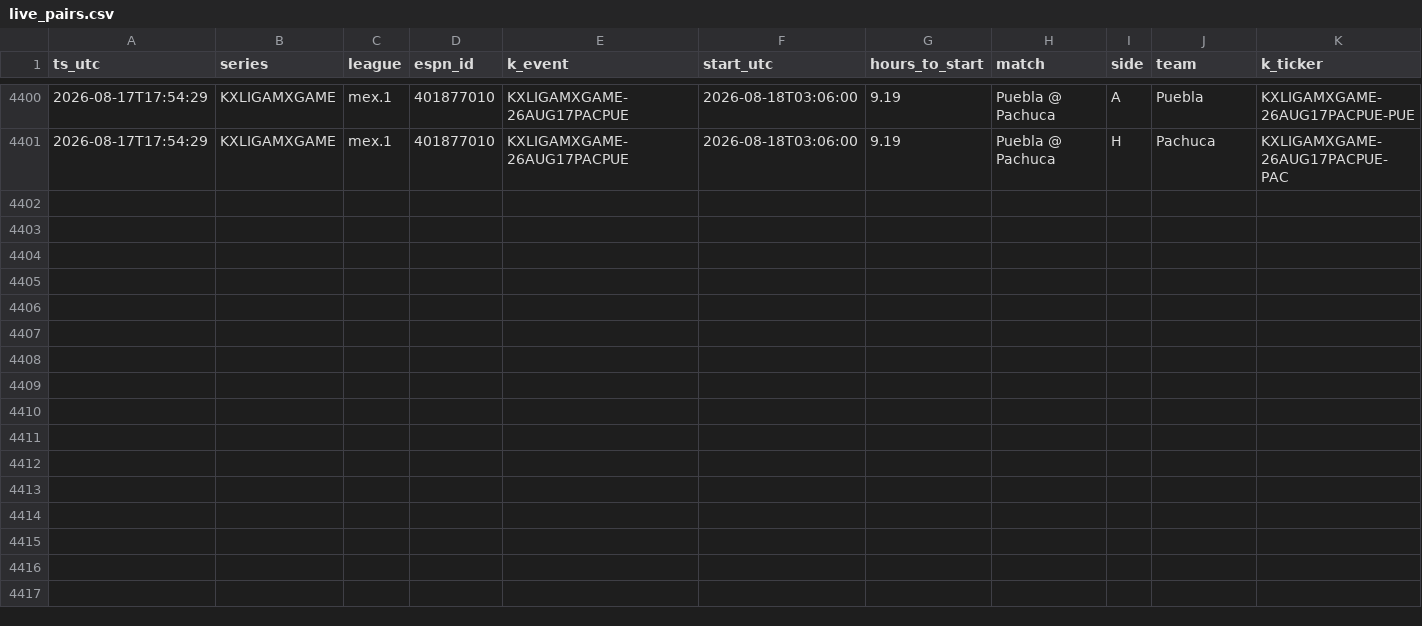
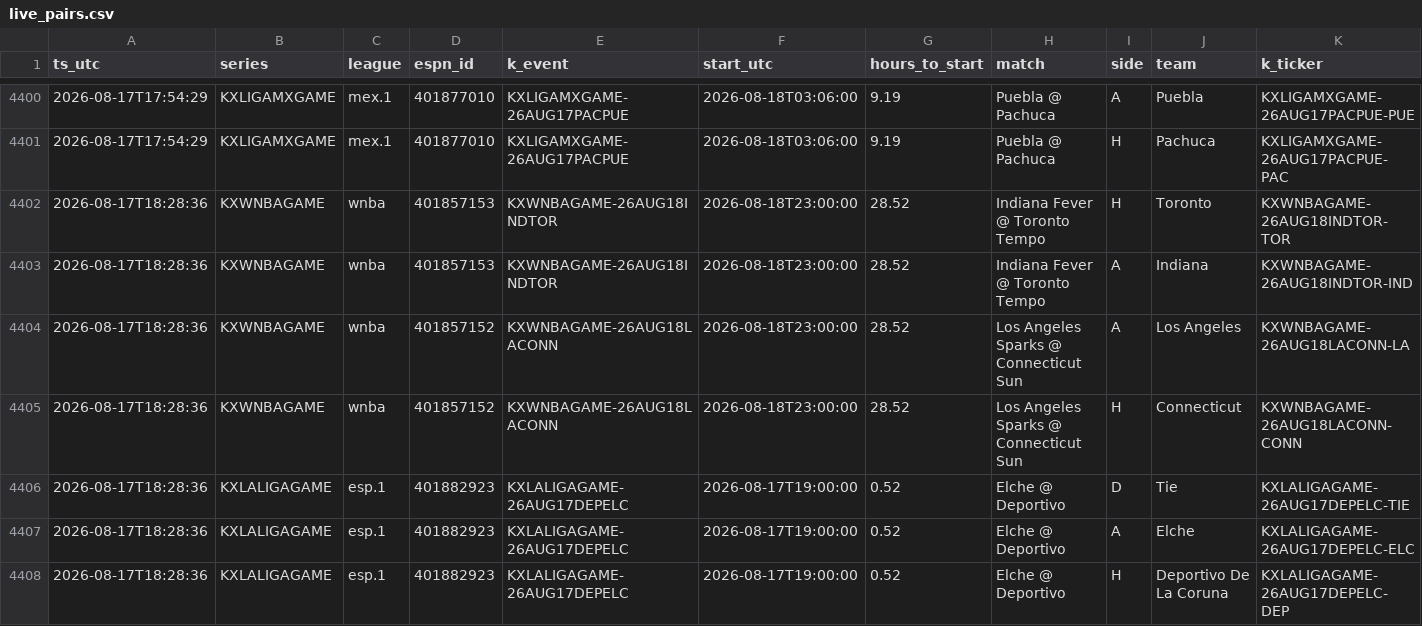
Before and after one commit to gopalaakkrishna/sports-model, a CSV file: data/live_pairs.csv, drawn as a sheet; only a part is shown, gaps mark what is left out; rows hold the shown columns only; the diff names each change by its address in the sheet, - before the commit and + after, or states it on an @@ line.

```diff
--- a/data/live_pairs.csv
+++ b/data/live_pairs.csv
+row 4402: 2026-08-17T18:28:36 | KXWNBAGAME | wnba | 401857153 | KXWNBAGAME-26AUG18INDTOR | 2026-08-18T23:00:00 | 28.52 | Indiana Fever @ Toronto Tempo | H | Toronto | KXWNBAGAME-26AUG18INDTOR-TOR
+row 4403: 2026-08-17T18:28:36 | KXWNBAGAME | wnba | 401857153 | KXWNBAGAME-26AUG18INDTOR | 2026-08-18T23:00:00 | 28.52 | Indiana Fever @ Toronto Tempo | A | Indiana | KXWNBAGAME-26AUG18INDTOR-IND
+row 4404: 2026-08-17T18:28:36 | KXWNBAGAME | wnba | 401857152 | KXWNBAGAME-26AUG18LACONN | 2026-08-18T23:00:00 | 28.52 | Los Angeles Sparks @ Connecticut Sun | A | Los Angeles | KXWNBAGAME-26AUG18LACONN-LA
+row 4405: 2026-08-17T18:28:36 | KXWNBAGAME | wnba | 401857152 | KXWNBAGAME-26AUG18LACONN | 2026-08-18T23:00:00 | 28.52 | Los Angeles Sparks @ Connecticut Sun | H | Connecticut | KXWNBAGAME-26AUG18LACONN-CONN
+row 4406: 2026-08-17T18:28:36 | KXLALIGAGAME | esp.1 | 401882923 | KXLALIGAGAME-26AUG17DEPELC | 2026-08-17T19:00:00 | 0.52 | Elche @ Deportivo | D | Tie | KXLALIGAGAME-26AUG17DEPELC-TIE
+row 4407: 2026-08-17T18:28:36 | KXLALIGAGAME | esp.1 | 401882923 | KXLALIGAGAME-26AUG17DEPELC | 2026-08-17T19:00:00 | 0.52 | Elche @ Deportivo | A | Elche | KXLALIGAGAME-26AUG17DEPELC-ELC
+row 4408: 2026-08-17T18:28:36 | KXLALIGAGAME | esp.1 | 401882923 | KXLALIGAGAME-26AUG17DEPELC | 2026-08-17T19:00:00 | 0.52 | Elche @ Deportivo | H | Deportivo De La Coruna | KXLALIGAGAME-26AUG17DEPELC-DEP
```
Also changed, not shown: 1 other file.
